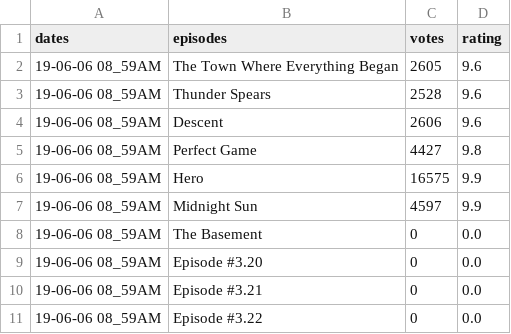
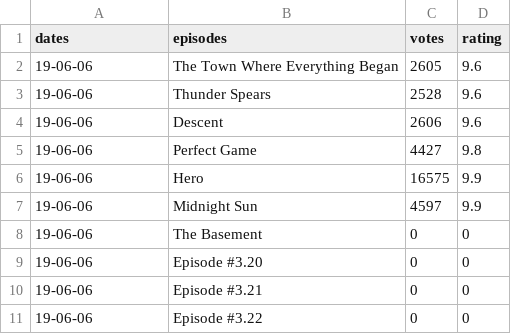
Before and after one commit to YenanGuan/Test-Random-Ideas, a CSV file: daily rating snapshot/19-06-06 imdb.csv, drawn as a sheet.

```diff
--- a/daily rating snapshot/19-06-06 imdb.csv
+++ b/daily rating snapshot/19-06-06 imdb.csv
@@ -1,11 +1,11 @@
 dates,episodes,votes,rating
-19-06-06 08_59AM,The Town Where Everything Began,2605,9.6
-19-06-06 08_59AM,Thunder Spears,2528,9.6
-19-06-06 08_59AM,Descent,2606,9.6
-19-06-06 08_59AM,Perfect Game,4427,9.8
-19-06-06 08_59AM,Hero,16575,9.9
-19-06-06 08_59AM,Midnight Sun,4597,9.9
-19-06-06 08_59AM,The Basement,0,0.0
-19-06-06 08_59AM,Episode #3.20,0,0.0
-19-06-06 08_59AM,Episode #3.21,0,0.0
-19-06-06 08_59AM,Episode #3.22,0,0.0
+19-06-06,The Town Where Everything Began,2605,9.6
+19-06-06,Thunder Spears,2528,9.6
+19-06-06,Descent,2606,9.6
+19-06-06,Perfect Game,4427,9.8
+19-06-06,Hero,16575,9.9
+19-06-06,Midnight Sun,4597,9.9
+19-06-06,The Basement,0,0
+19-06-06,Episode #3.20,0,0
+19-06-06,Episode #3.21,0,0
+19-06-06,Episode #3.22,0,0
```
Also changed, not shown: daily rating snapshot/19-06-04 imdb.csv, daily rating snapshot/19-06-05 imdb.csv, 3 other files.
